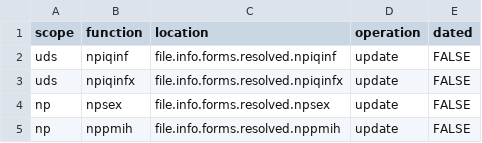
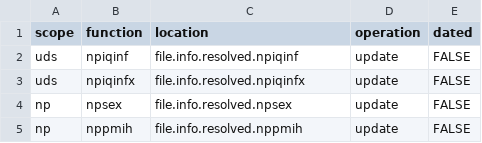
Before and after one commit to naccdata/nacc-attribute-deriver, a CSV file: nacc_attribute_deriver/config/test_missingness.csv, drawn as a sheet.

Commit message:
Move resolved directory to top, as it makes writing to FW simpler

```diff
--- a/nacc_attribute_deriver/config/test_missingness.csv
+++ b/nacc_attribute_deriver/config/test_missingness.csv
@@ -1,5 +1,5 @@
 scope,function,location,operation,dated
-uds,npiqinf,file.info.forms.resolved.npiqinf,update,FALSE
-uds,npiqinfx,file.info.forms.resolved.npiqinfx,update,FALSE
-np,npsex,file.info.forms.resolved.npsex,update,FALSE
-np,nppmih,file.info.forms.resolved.nppmih,update,FALSE
+uds,npiqinf,file.info.resolved.npiqinf,update,FALSE
+uds,npiqinfx,file.info.resolved.npiqinfx,update,FALSE
+np,npsex,file.info.resolved.npsex,update,FALSE
+np,nppmih,file.info.resolved.nppmih,update,FALSE
```
Also changed, not shown: 5 other files.
